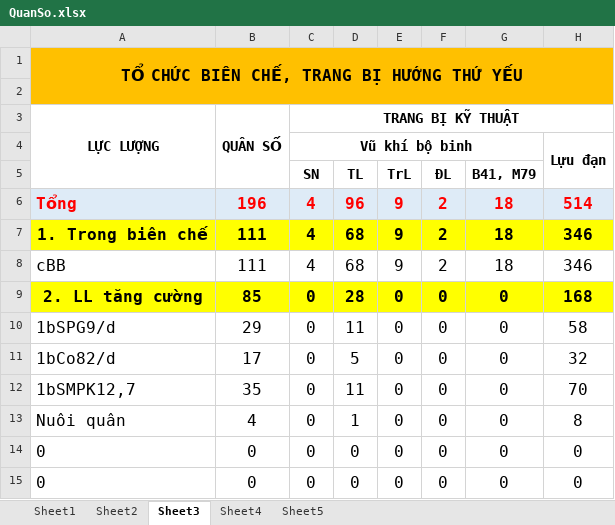
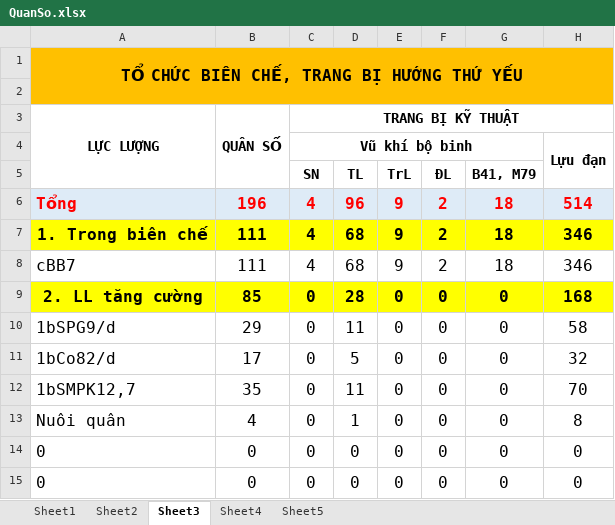
Before and after one commit to dth6323/BoDoiApp, an Excel workbook: Resources/Sheet/QuanSo.xlsx, sheet Sheet3, drawn as a sheet; only a part is shown; values as stored, in another font and other column widths than the file's, no borders; the diff names each change by its address in the sheet, - before the commit and + after, or states it on an @@ line.

```diff
--- a/Resources/Sheet/QuanSo.xlsx (sheet Sheet3)
+++ b/Resources/Sheet/QuanSo.xlsx (sheet Sheet3)
-A8: cBB
+A8: cBB7
```
Also changed, not shown: Resources/Sheet/Test.xlsx, Resources/Sheet/TinhHinhDonVi.xlsx, 13 other files.
